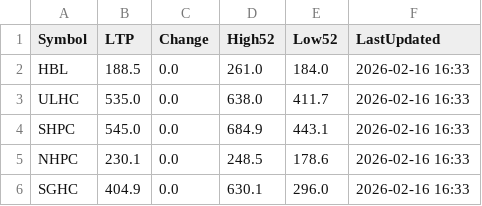
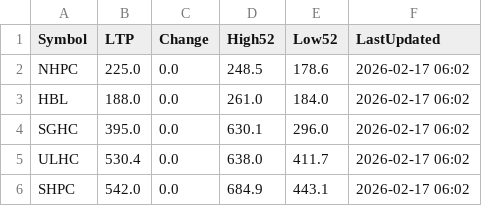
Before and after one commit to Jagdishsah/Neon_Backend, a CSV file: cache.csv, drawn as a sheet.

Commit message:
Update cache.csv

```diff
--- a/cache.csv
+++ b/cache.csv
@@ -1,6 +1,6 @@
 Symbol,LTP,Change,High52,Low52,LastUpdated
-HBL,188.5,0.0,261.0,184.0,2026-02-16 16:33
-ULHC,535.0,0.0,638.0,411.7,2026-02-16 16:33
-SHPC,545.0,0.0,684.9,443.1,2026-02-16 16:33
-NHPC,230.1,0.0,248.5,178.6,2026-02-16 16:33
-SGHC,404.9,0.0,630.1,296.0,2026-02-16 16:33
+NHPC,225.0,0.0,248.5,178.6,2026-02-17 06:02
+HBL,188.0,0.0,261.0,184.0,2026-02-17 06:02
+SGHC,395.0,0.0,630.1,296.0,2026-02-17 06:02
+ULHC,530.4,0.0,638.0,411.7,2026-02-17 06:02
+SHPC,542.0,0.0,684.9,443.1,2026-02-17 06:02
```
